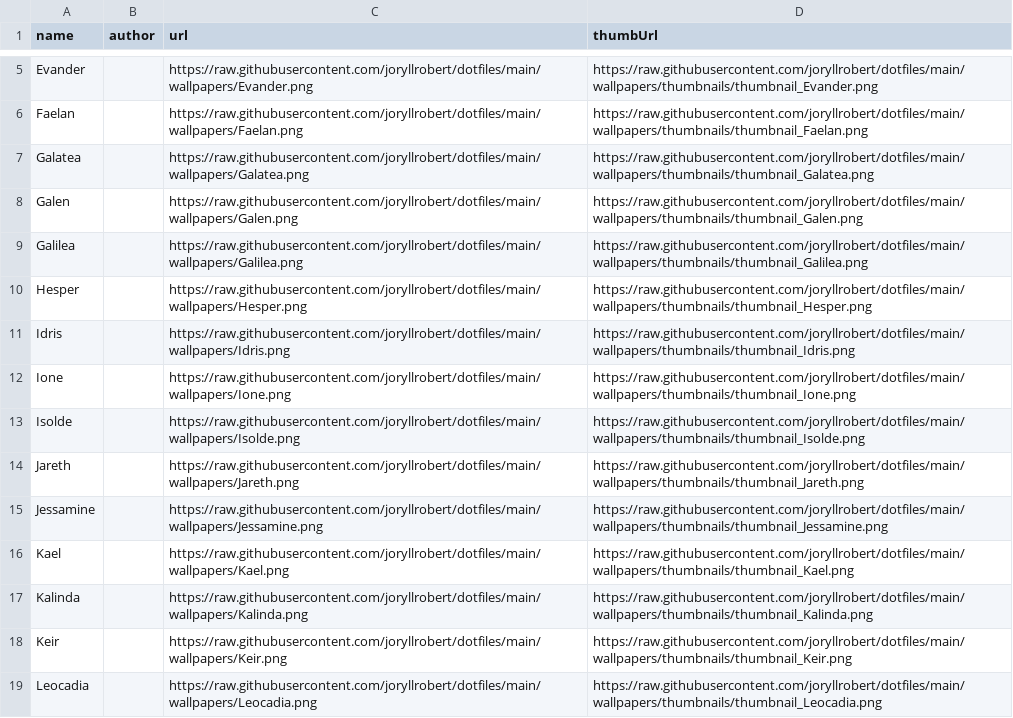
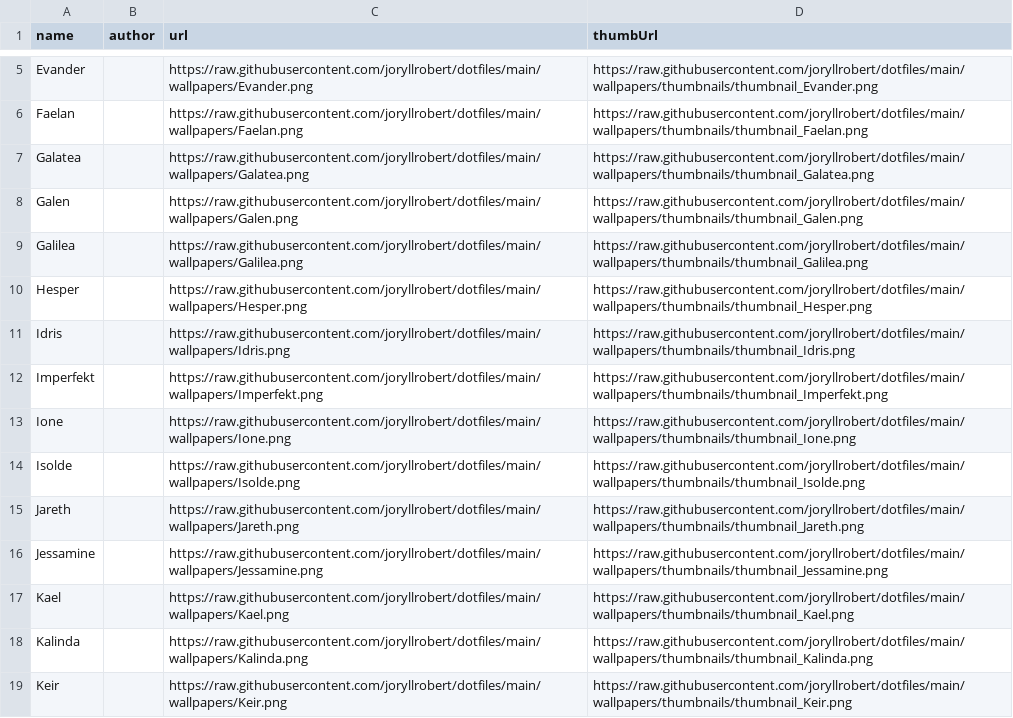
Before and after one commit to joryllrobert/dotfiles, a CSV file: wallpapers.csv, drawn as a sheet; only a part is shown, gaps mark what is left out; the shorter side is filled out with more unchanged rows.

Commit message:
Added wallpapers

```diff
--- a/wallpapers.csv
+++ b/wallpapers.csv
@@ -11,2 +11,3 @@ Hesper, ,https://raw.githubusercontent.com/joryllrobert/dotfiles/main/wallpapers
 Idris, ,https://raw.githubusercontent.com/joryllrobert/dotfiles/main/wallpapers/Idris.png,https://raw.githubusercontent.com/joryllrobert/dotfiles/main/wallpapers/thumbnails/thumbnail_Idris.png
+Imperfekt, ,https://raw.githubusercontent.com/joryllrobert/dotfiles/main/wallpapers/Imperfekt.png,https://raw.githubusercontent.com/joryllrobert/dotfiles/main/wallpapers/thumbnails/thumbnail_Imperfekt.png
 Ione, ,https://raw.githubusercontent.com/joryllrobert/dotfiles/main/wallpapers/Ione.png,https://raw.githubusercontent.com/joryllrobert/dotfiles/main/wallpapers/thumbnails/thumbnail_Ione.png
```
Also changed, not shown: 1 other file.
